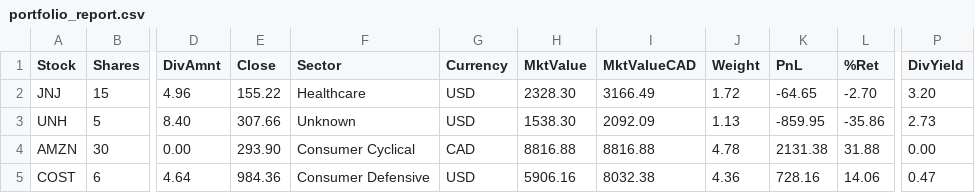
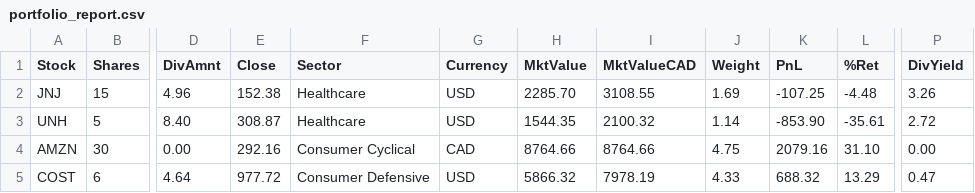
Before and after one commit to NoahCornish/investbrin, a CSV file: portfolio_report.csv, drawn as a sheet; only a part is shown, gaps mark what is left out; the diff covers the shown part only; the diff names each change by its address in the sheet, - before the commit and + after, or states it on an @@ line.

```diff
--- a/portfolio_report.csv
+++ b/portfolio_report.csv
-E2 (Close): 155.22
+E2 (Close): 152.38
-H2 (MktValue): 2328.30
+H2 (MktValue): 2285.70
-I2 (MktValueCAD): 3166.49
+I2 (MktValueCAD): 3108.55
-J2 (Weight): 1.72
+J2 (Weight): 1.69
-K2 (PnL): -64.65
+K2 (PnL): -107.25
-L2 (%Ret): -2.70
+L2 (%Ret): -4.48
-P2 (DivYield): 3.20
+P2 (DivYield): 3.26
-E3 (Close): 307.66
+E3 (Close): 308.87
-F3 (Sector): Unknown
+F3 (Sector): Healthcare
-H3 (MktValue): 1538.30
+H3 (MktValue): 1544.35
-I3 (MktValueCAD): 2092.09
+I3 (MktValueCAD): 2100.32
-J3 (Weight): 1.13
+J3 (Weight): 1.14
-K3 (PnL): -859.95
+K3 (PnL): -853.90
-L3 (%Ret): -35.86
+L3 (%Ret): -35.61
-P3 (DivYield): 2.73
+P3 (DivYield): 2.72
-E4 (Close): 293.90
+E4 (Close): 292.16
-H4 (MktValue): 8816.88
+H4 (MktValue): 8764.66
-I4 (MktValueCAD): 8816.88
+I4 (MktValueCAD): 8764.66
-J4 (Weight): 4.78
+J4 (Weight): 4.75
-K4 (PnL): 2131.38
+K4 (PnL): 2079.16
-L4 (%Ret): 31.88
+L4 (%Ret): 31.10
-E5 (Close): 984.36
+E5 (Close): 977.72
-H5 (MktValue): 5906.16
+H5 (MktValue): 5866.32
-I5 (MktValueCAD): 8032.38
+I5 (MktValueCAD): 7978.19
-J5 (Weight): 4.36
+J5 (Weight): 4.33
-K5 (PnL): 728.16
+K5 (PnL): 688.32
-L5 (%Ret): 14.06
+L5 (%Ret): 13.29
```
Also changed, not shown: 87 edited cells elsewhere in this file, overall_summary.csv, 2 other files.
